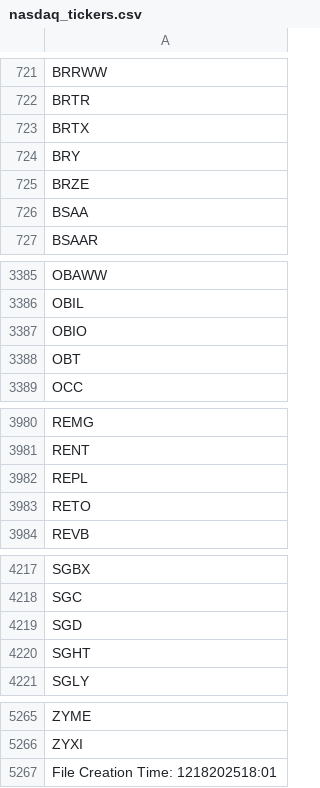
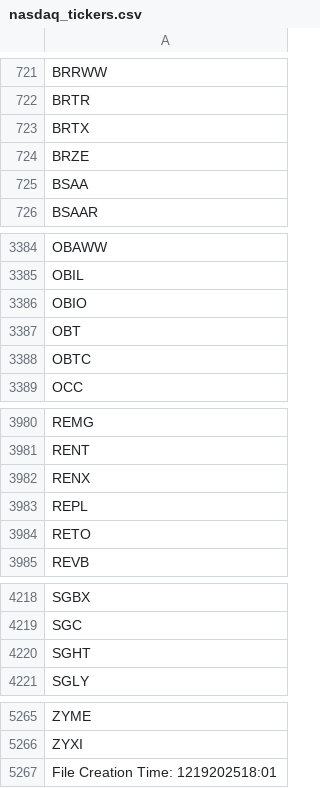
Before and after one commit to cmmds1982/nasdaq-tickers-fetcher, a CSV file: nasdaq_tickers.csv, drawn as a sheet; only a part is shown, gaps mark what is left out.

```diff
--- a/nasdaq_tickers.csv
+++ b/nasdaq_tickers.csv
@@ -723,3 +723,2 @@ BRTR
 BRTX
-BRY
 BRZE
@@ -3388,2 +3387,3 @@ OBIO
 OBT
+OBTC
 OCC
@@ -3981,2 +3981,3 @@ REMG
 RENT
+RENX
 REPL
@@ -4218,3 +4219,2 @@ SGBX
 SGC
-SGD
 SGHT
@@ -5266,2 +5266,2 @@ ZYME
 ZYXI
-File Creation Time: 1218202518:01
+File Creation Time: 1219202518:01
```
